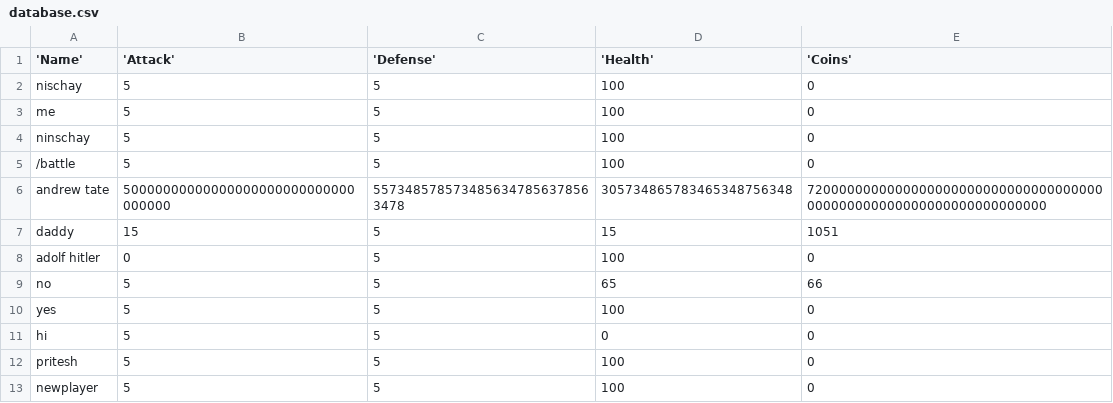
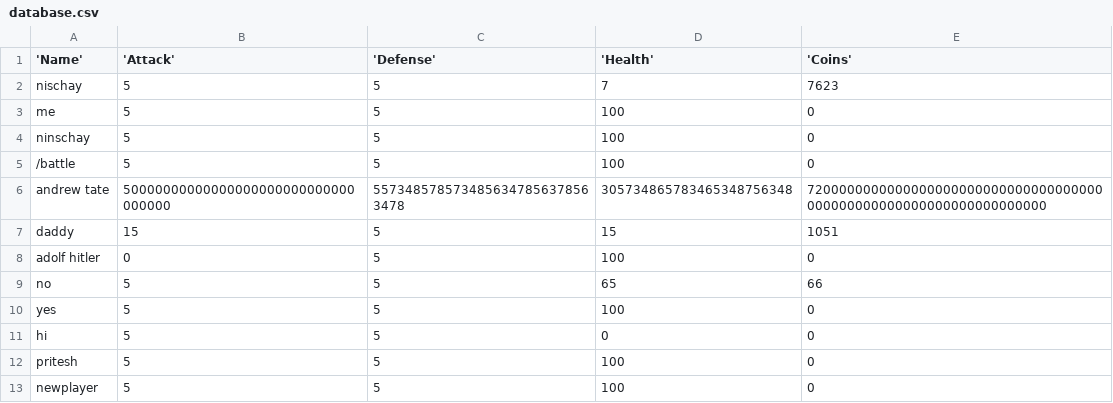
Before and after one commit to Spirit4449/RaidVillagersGame, a CSV file: database.csv, drawn as a sheet.

```diff
--- a/database.csv
+++ b/database.csv
@@ -1,3 +1,3 @@
 'Name', 'Attack', 'Defense', 'Health', 'Coins'
-nischay,5,5,100,0
+nischay,5,5,7,7623
 me,5,5,100,0
```
Also changed, not shown: 8 other files.
